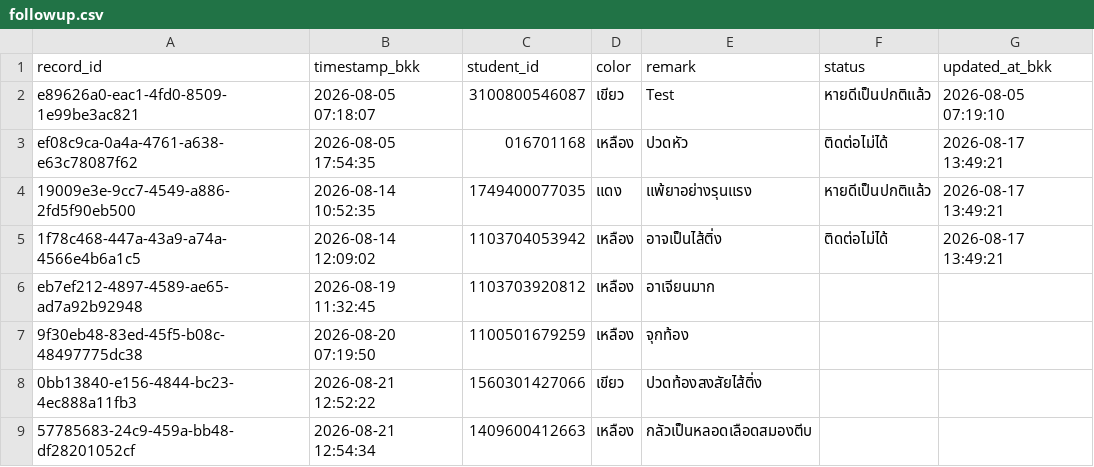
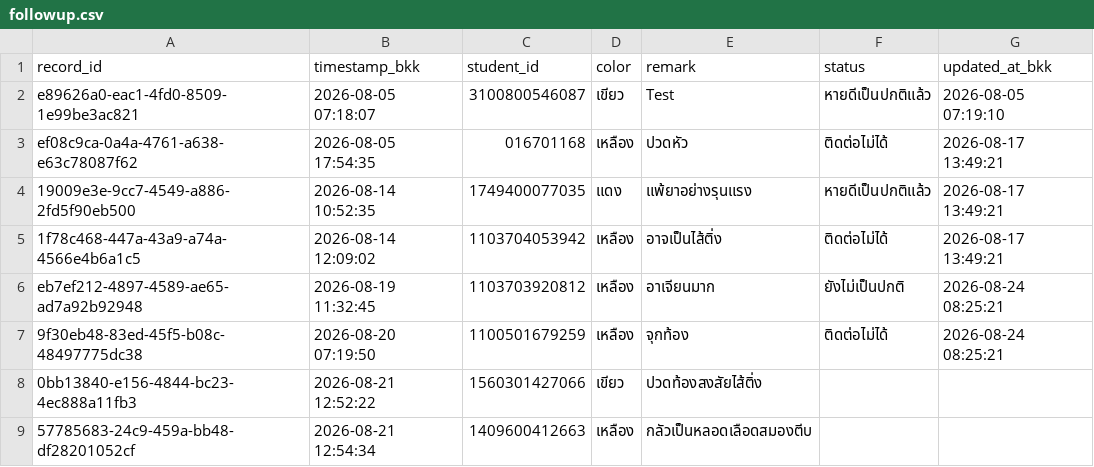
Before and after one commit to PythonianSt/FollowUp, a CSV file: data/followup.csv, drawn as a sheet.

Commit message:
Update follow-up statuses

```diff
--- a/data/followup.csv
+++ b/data/followup.csv
@@ -5,4 +5,4 @@ ef08c9ca-0a4a-4761-a638-e63c78087f62,2026-08-05 17:54:35,016701168,เหลื
 1f78c468-447a-43a9-a74a-4566e4b6a1c5,2026-08-14 12:09:02,1103704053942,เหลือง,อาจเป็นไส้ติ่ง,ติดต่อไม่ได้,2026-08-17 13:49:21
-eb7ef212-4897-4589-ae65-ad7a92b92948,2026-08-19 11:32:45,1103703920812,เหลือง,อาเจียนมาก,,
-9f30eb48-83ed-45f5-b08c-48497775dc38,2026-08-20 07:19:50,1100501679259,เหลือง,จุกท้อง,,
+eb7ef212-4897-4589-ae65-ad7a92b92948,2026-08-19 11:32:45,1103703920812,เหลือง,อาเจียนมาก,ยังไม่เป็นปกติ,2026-08-24 08:25:21
+9f30eb48-83ed-45f5-b08c-48497775dc38,2026-08-20 07:19:50,1100501679259,เหลือง,จุกท้อง,ติดต่อไม่ได้,2026-08-24 08:25:21
 0bb13840-e156-4844-bc23-4ec888a11fb3,2026-08-21 12:52:22,1560301427066,เขียว,ปวดท้องสงสัยไส้ติ่ง,,
```
